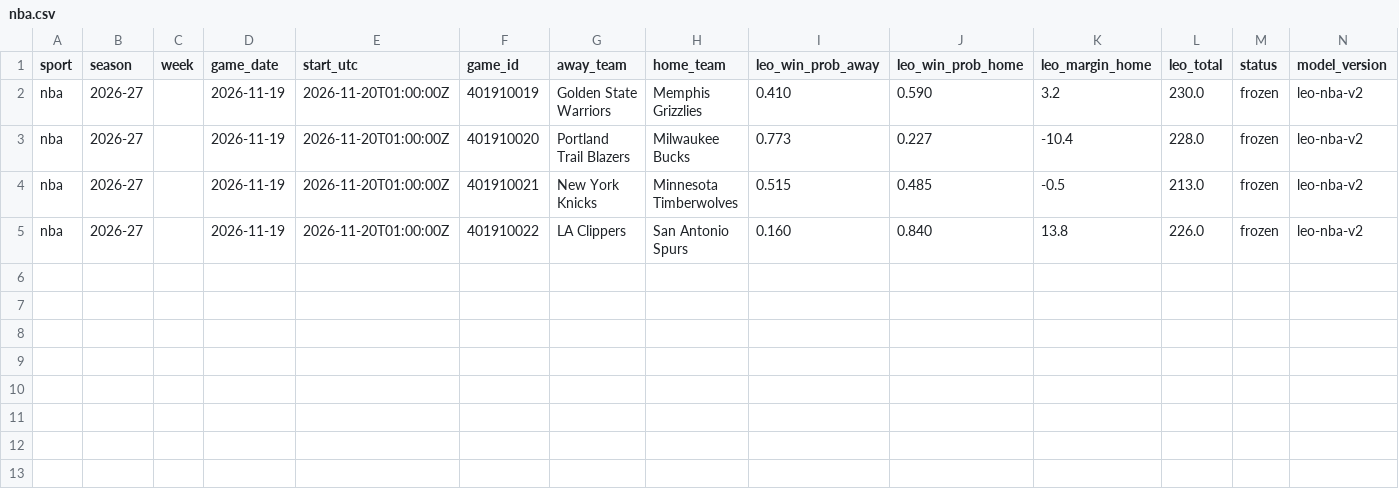
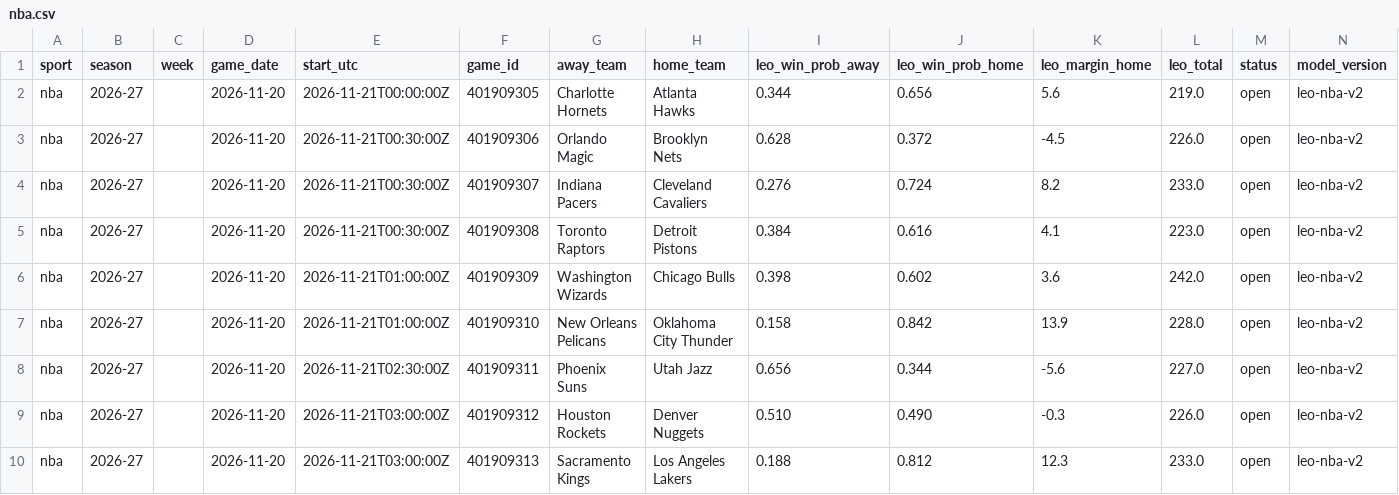
Before and after one commit to flychico/lydiaslab, a CSV file: data/predictions/nba.csv, drawn as a sheet.

```diff
--- a/data/predictions/nba.csv
+++ b/data/predictions/nba.csv
@@ -1,5 +1,10 @@
 sport,season,week,game_date,start_utc,game_id,away_team,home_team,leo_win_prob_away,leo_win_prob_home,leo_margin_home,leo_total,status,model_version
-nba,2026-27,,2026-11-19,2026-11-20T01:00:00Z,401910019,Golden State Warriors,Memphis Grizzlies,0.410,0.590,3.2,230.0,frozen,leo-nba-v2
-nba,2026-27,,2026-11-19,2026-11-20T01:00:00Z,401910020,Portland Trail Blazers,Milwaukee Bucks,0.773,0.227,-10.4,228.0,frozen,leo-nba-v2
-nba,2026-27,,2026-11-19,2026-11-20T01:00:00Z,401910021,New York Knicks,Minnesota Timberwolves,0.515,0.485,-0.5,213.0,frozen,leo-nba-v2
-nba,2026-27,,2026-11-19,2026-11-20T01:00:00Z,401910022,LA Clippers,San Antonio Spurs,0.160,0.840,13.8,226.0,frozen,leo-nba-v2
+nba,2026-27,,2026-11-20,2026-11-21T00:00:00Z,401909305,Charlotte Hornets,Atlanta Hawks,0.344,0.656,5.6,219.0,open,leo-nba-v2
+nba,2026-27,,2026-11-20,2026-11-21T00:30:00Z,401909306,Orlando Magic,Brooklyn Nets,0.628,0.372,-4.5,226.0,open,leo-nba-v2
+nba,2026-27,,2026-11-20,2026-11-21T00:30:00Z,401909307,Indiana Pacers,Cleveland Cavaliers,0.276,0.724,8.2,233.0,open,leo-nba-v2
+nba,2026-27,,2026-11-20,2026-11-21T00:30:00Z,401909308,Toronto Raptors,Detroit Pistons,0.384,0.616,4.1,223.0,open,leo-nba-v2
+nba,2026-27,,2026-11-20,2026-11-21T01:00:00Z,401909309,Washington Wizards,Chicago Bulls,0.398,0.602,3.6,242.0,open,leo-nba-v2
+nba,2026-27,,2026-11-20,2026-11-21T01:00:00Z,401909310,New Orleans Pelicans,Oklahoma City Thunder,0.158,0.842,13.9,228.0,open,leo-nba-v2
+nba,2026-27,,2026-11-20,2026-11-21T02:30:00Z,401909311,Phoenix Suns,Utah Jazz,0.656,0.344,-5.6,227.0,open,leo-nba-v2
+nba,2026-27,,2026-11-20,2026-11-21T03:00:00Z,401909312,Houston Rockets,Denver Nuggets,0.510,0.490,-0.3,226.0,open,leo-nba-v2
+nba,2026-27,,2026-11-20,2026-11-21T03:00:00Z,401909313,Sacramento Kings,Los Angeles Lakers,0.188,0.812,12.3,233.0,open,leo-nba-v2
```
Also changed, not shown: data/nba/prediction-history.csv, 47 other files.
